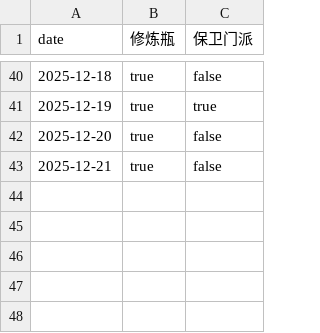
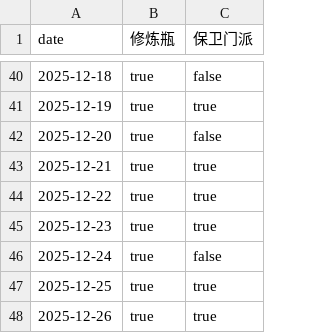
Before and after one commit to ShangJiaZheng/ShenwuMemo, a CSV file: data/checkboxes.csv, drawn as a sheet; only a part is shown, gaps mark what is left out.

```diff
--- a/data/checkboxes.csv
+++ b/data/checkboxes.csv
@@ -42,2 +42,7 @@ date,修炼瓶,保卫门派
 2025-12-20,true,false
-2025-12-21,true,false
+2025-12-21,true,true
+2025-12-22,true,true
+2025-12-23,true,true
+2025-12-24,true,false
+2025-12-25,true,true
+2025-12-26,true,true
```
Also changed, not shown: data/data.csv, data/expense_details.csv, 7 other files.
